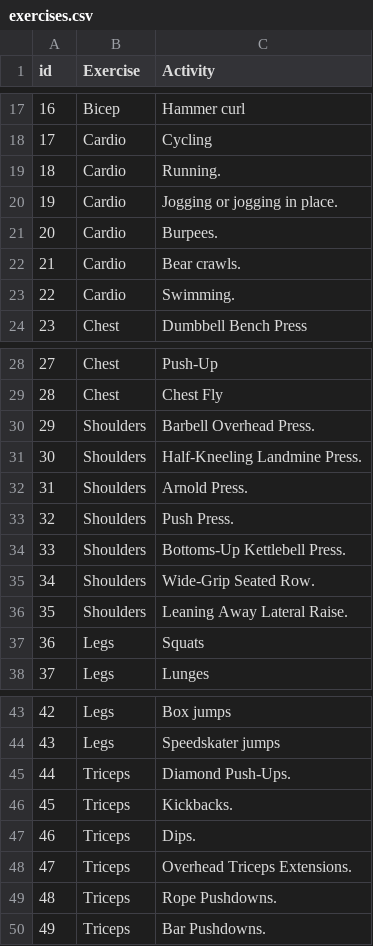
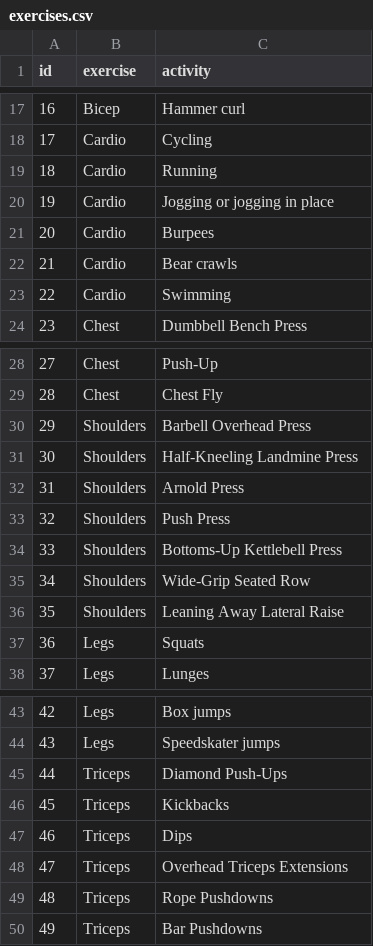
Before and after one commit to jkim333/T3A2-B-Full-Stack-App, a CSV file: be/data/exercises.csv, drawn as a sheet; only a part is shown, gaps mark what is left out; the diff names each change by its address in the sheet, - before the commit and + after, or states it on an @@ line.

```diff
--- a/be/data/exercises.csv
+++ b/be/data/exercises.csv
-B1: Exercise
+B1: exercise
-C1: Activity
+C1: activity
-C19 (activity): Running.
+C19 (activity): Running
-C20 (activity): Jogging or jogging in place.
+C20 (activity): Jogging or jogging in place
-C21 (activity): Burpees.
+C21 (activity): Burpees
-C22 (activity): Bear crawls.
+C22 (activity): Bear crawls
-C23 (activity): Swimming.
+C23 (activity): Swimming
-C30 (activity): Barbell Overhead Press.
+C30 (activity): Barbell Overhead Press
-C31 (activity): Half-Kneeling Landmine Press.
+C31 (activity): Half-Kneeling Landmine Press
-C32 (activity): Arnold Press.
+C32 (activity): Arnold Press
-C33 (activity): Push Press.
+C33 (activity): Push Press
-C34 (activity): Bottoms-Up Kettlebell Press.
+C34 (activity): Bottoms-Up Kettlebell Press
-C35 (activity): Wide-Grip Seated Row.
+C35 (activity): Wide-Grip Seated Row
-C36 (activity): Leaning Away Lateral Raise.
+C36 (activity): Leaning Away Lateral Raise
-C45 (activity): Diamond Push-Ups.
+C45 (activity): Diamond Push-Ups
-C46 (activity): Kickbacks.
+C46 (activity): Kickbacks
-C47 (activity): Dips.
+C47 (activity): Dips
-C48 (activity): Overhead Triceps Extensions.
+C48 (activity): Overhead Triceps Extensions
-C49 (activity): Rope Pushdowns.
+C49 (activity): Rope Pushdowns
-C50 (activity): Bar Pushdowns.
+C50 (activity): Bar Pushdowns
```
Also changed, not shown: 1 other file.
